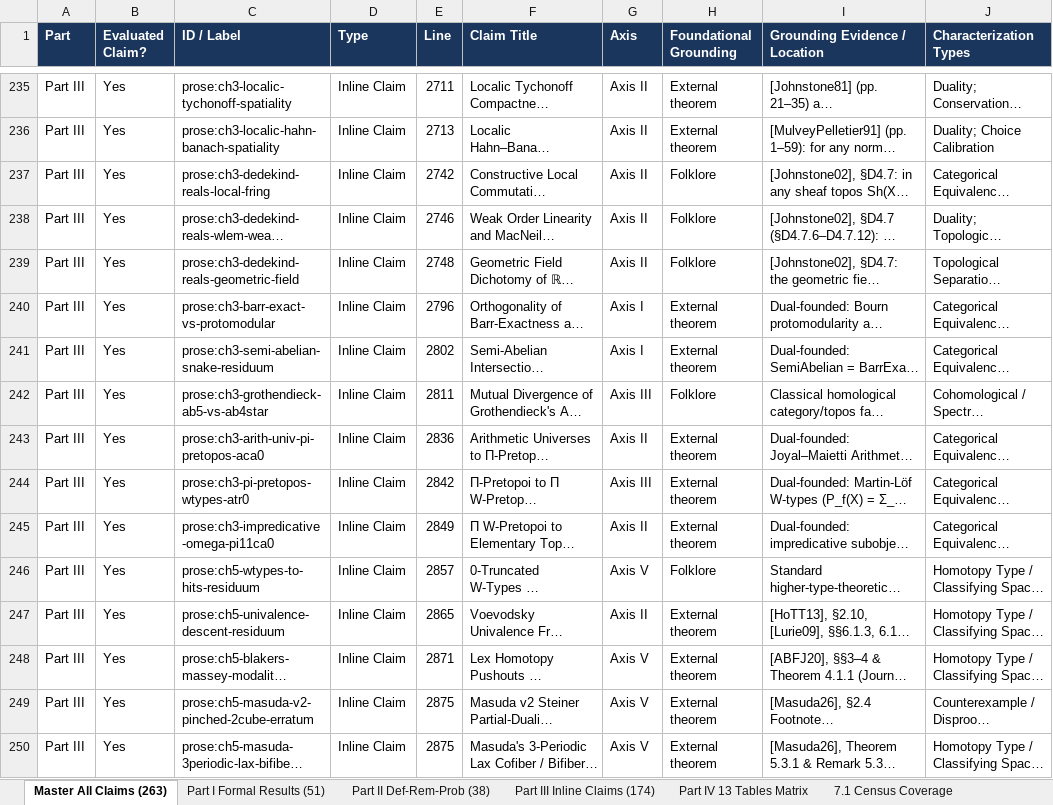
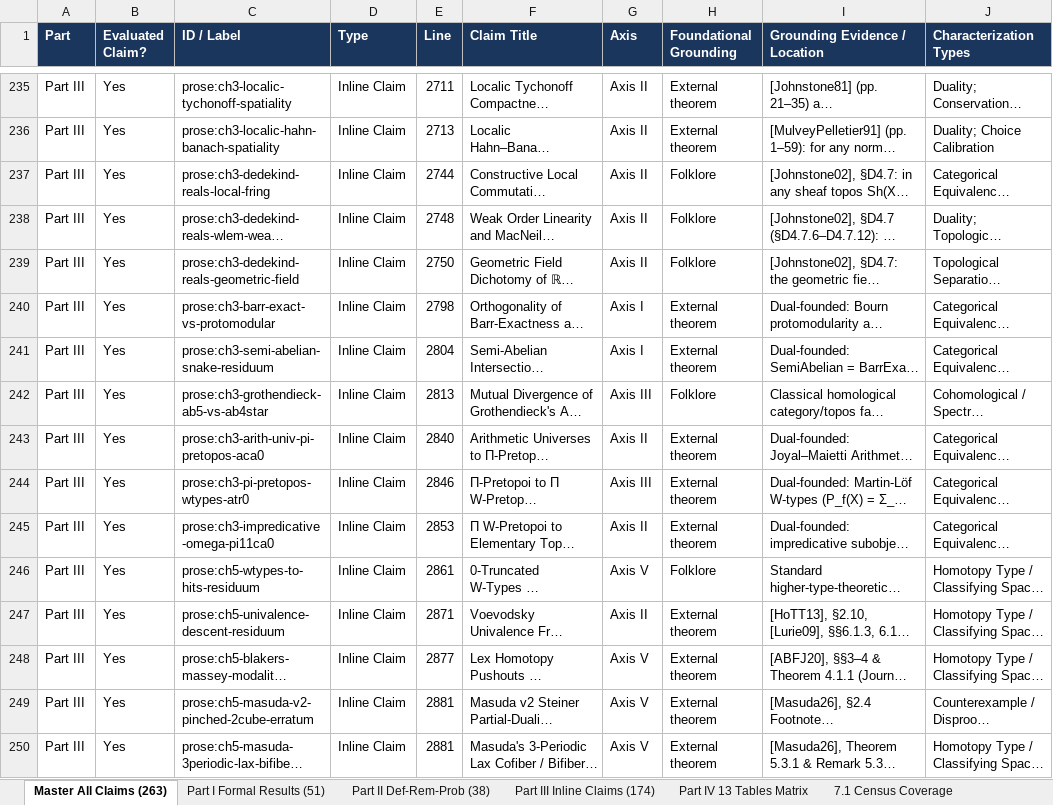
Before and after one commit to tryggth/categorical-reverse-mathematics, an Excel workbook: docs/technical_claims_foundations.xlsx, sheet Master All Claims (263), drawn as a sheet; only a part is shown, gaps mark what is left out; long unchanged cells end in …; values as stored, in another font and other column widths than the file's, no borders; the diff covers the shown part only; the diff names each change by its address in the sheet, - before the commit and + after, or states it on an @@ line.

```diff
--- a/docs/technical_claims_foundations.xlsx (sheet Master All Claims (263))
+++ b/docs/technical_claims_foundations.xlsx (sheet Master All Claims (263))
-E237 (Line): 2742
+E237 (Line): 2744
-E238 (Line): 2746
+E238 (Line): 2748
-E239 (Line): 2748
+E239 (Line): 2750
-E240 (Line): 2796
+E240 (Line): 2798
-E241 (Line): 2802
+E241 (Line): 2804
-E242 (Line): 2811
+E242 (Line): 2813
-E243 (Line): 2836
+E243 (Line): 2840
-E244 (Line): 2842
+E244 (Line): 2846
-E245 (Line): 2849
+E245 (Line): 2853
-E246 (Line): 2857
+E246 (Line): 2861
-E247 (Line): 2865
+E247 (Line): 2871
-E248 (Line): 2871
+E248 (Line): 2877
-E249:E250 (Line): 2875
+E249:E250 (Line): 2881
```
Also changed, not shown: 32 edited cells elsewhere in this sheet, sheet Part III Inline Claims (174), sheet Part II Def-Rem-Prob (38), sheet Part IV 13 Tables Matrix, sheet Part I Formal Results (51), 6 other files.
